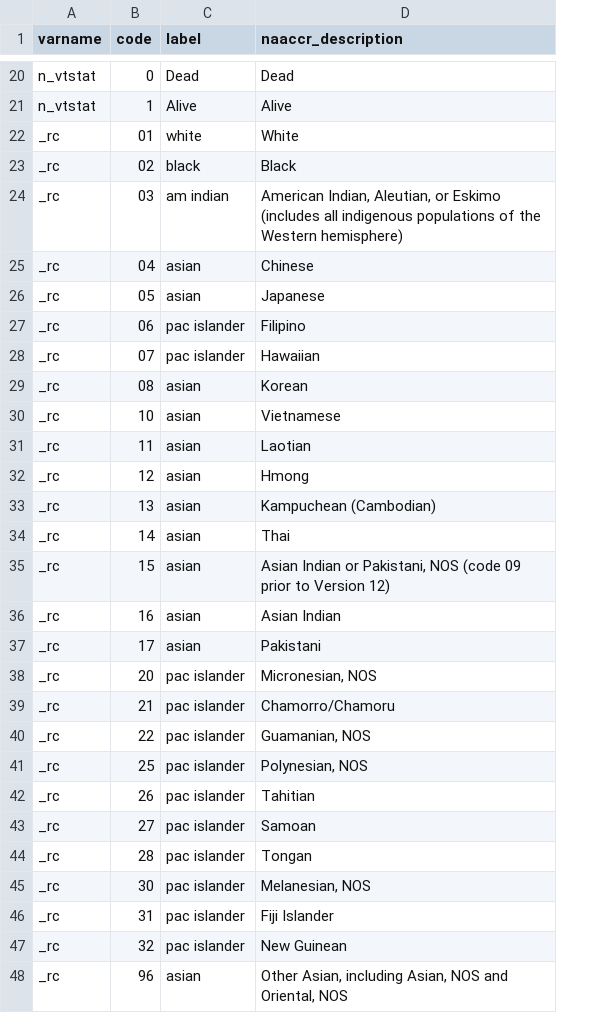
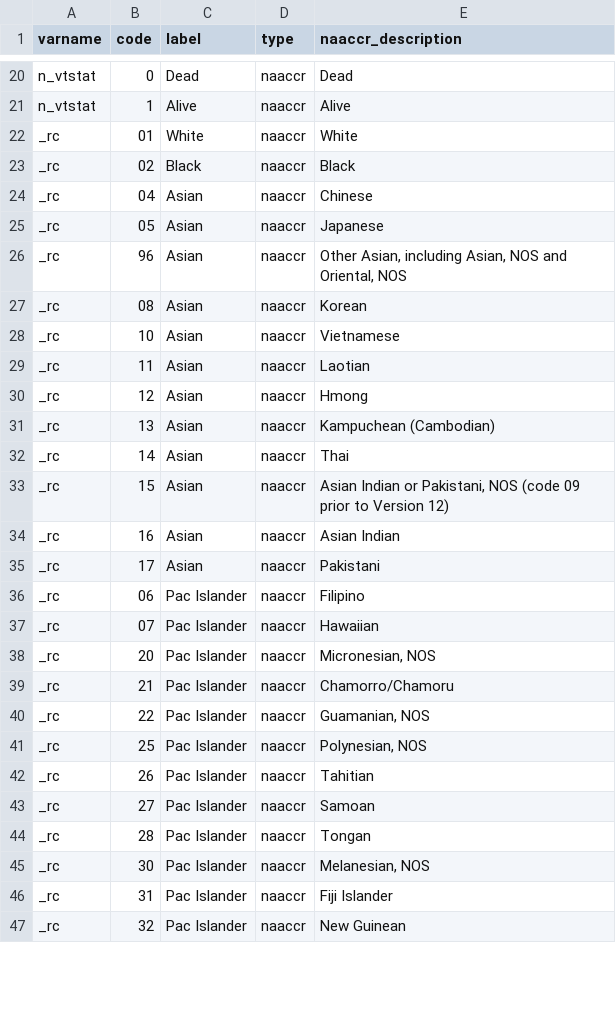
Before and after one commit to bokov/kl2_kc_analysis, a CSV file: naaccr_codes.csv, drawn as a sheet; only a part is shown, gaps mark what is left out; removed rows and columns are numbered as before the commit, all else as after; the diff covers the shown part only; the diff names each change by its address in the sheet, - before the commit and + after, or states it on an @@ line.

Commit message:
Added new function-- factorclean(), which allows reordering and relabeling of factors using a lookup table, in functions.R. Switched to using that function in data.R. Changed useNA to 'ifany' in exploration.R. Updated the mappings in datanaaccr_codes.csv in anticipation of use by factorclean(). In datatictionary_static.csv made a few more variables analytic and gave them varnames. Also, added a c_sortlabels column to select the variables on which to run factorclean().

```diff
--- a/naaccr_codes.csv
+++ b/naaccr_codes.csv
+column D (type), rows 20-25: all naaccr; rows 27-35: all naaccr; rows 38-47: all naaccr
-C22 (label): white
+C22 (label): White
-C23 (label): black
+C23 (label): Black
-row 24: _rc | 03 | am indian | American Indian, Aleutian, or Eskimo (includes all indigenous populations of the Western hemisphere)
-C24:C25 (label): asian
+C24:C25 (label): Asian
-row 27: _rc | 06 | pac islander | Filipino
-row 28: _rc | 07 | pac islander | Hawaiian
+row 26: _rc | 96 | Asian | naaccr | Other Asian, including Asian, NOS and Oriental, NOS
-C27:C35 (label): asian
+C27:C35 (label): Asian
+row 36: _rc | 06 | Pac Islander | naaccr | Filipino
+row 37: _rc | 07 | Pac Islander | naaccr | Hawaiian
-C38:C47 (label): pac islander
+C38:C47 (label): Pac Islander
-row 48: _rc | 96 | asian | Other Asian, including Asian, NOS and Oriental, NOS
```
Also changed, not shown: 14 added rows, 3 moved rows and 4 edited cells elsewhere in this file, datadictionary_static.csv, 3 other files.
